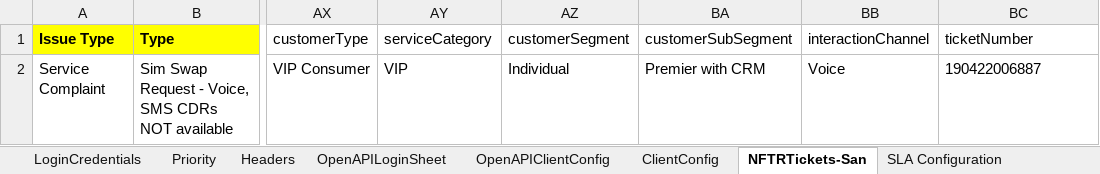
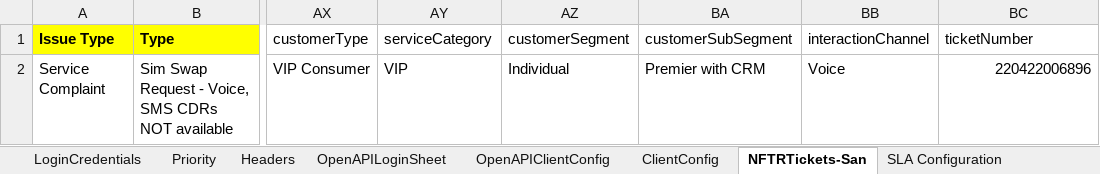
Before and after one commit to michaeadi/cs-portal-automation_selenium, an Excel workbook: resources/excels/KE.xlsx, sheet NFTRTickets-San, drawn as a sheet; only a part is shown, gaps mark what is left out; values as stored, in another font and other column widths than the file's, no borders; the diff names each change by its address in the sheet, - before the commit and + after, or states it on an @@ line.

```diff
--- a/resources/excels/KE.xlsx (sheet NFTRTickets-San)
+++ b/resources/excels/KE.xlsx (sheet NFTRTickets-San)
-BC2: 190422006887
+BC2: 220422006896
-BC2 alignment: left
+BC2 alignment: right
```
Also changed, not shown: 19 other files.
